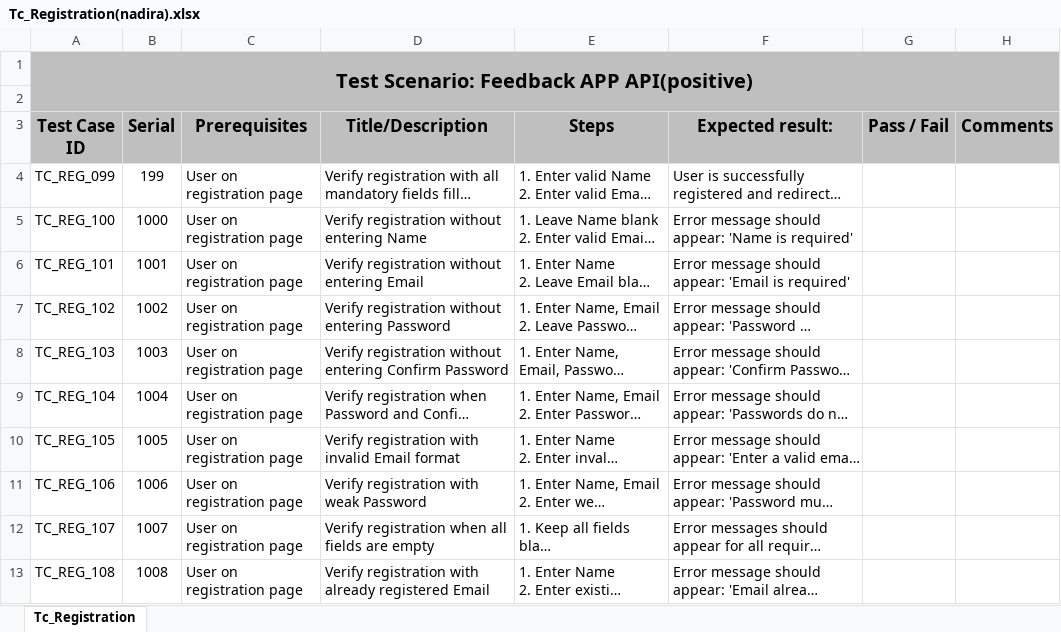
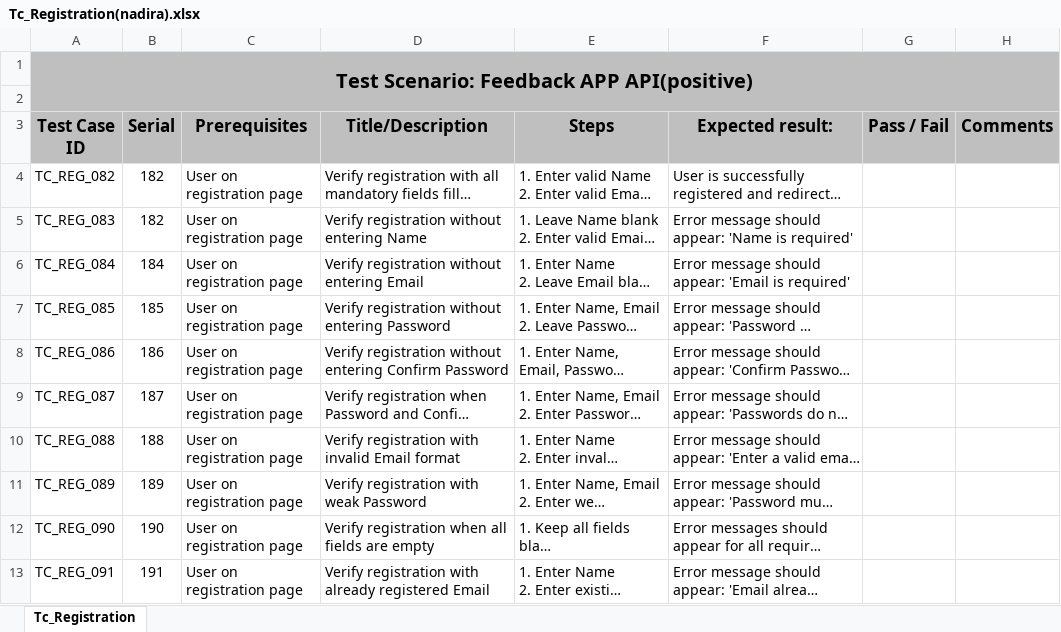
Before and after one commit to rumy14/ai-quizwhiz.zluck.com-pnt-b24, an Excel workbook: test_case/Authentication/Registation/Tc_Registration(nadira).xlsx, sheet Tc_Registration, drawn as a sheet; long unchanged cells end in …; values as stored, in another font and other column widths than the file's, no borders; table styles not drawn; the diff names each change by its address in the sheet, - before the commit and + after, or states it on an @@ line.

```diff
--- a/test_case/Authentication/Registation/Tc_Registration(nadira).xlsx (sheet Tc_Registration)
+++ b/test_case/Authentication/Registation/Tc_Registration(nadira).xlsx (sheet Tc_Registration)
-A4 (Test Case ID): TC_REG_099
+A4 (Test Case ID): TC_REG_082
-B4 (Serial): 199
+B4 (Serial): 182
-A5 (Test Case ID): TC_REG_100
+A5 (Test Case ID): TC_REG_083
-B5 (Serial): 1000
+B5 (Serial): 182
-A6 (Test Case ID): TC_REG_101
+A6 (Test Case ID): TC_REG_084
-B6 (Serial): 1001
+B6 (Serial): 184
-A7 (Test Case ID): TC_REG_102
+A7 (Test Case ID): TC_REG_085
-B7 (Serial): 1002
+B7 (Serial): 185
-A8 (Test Case ID): TC_REG_103
+A8 (Test Case ID): TC_REG_086
-B8 (Serial): 1003
+B8 (Serial): 186
-A9 (Test Case ID): TC_REG_104
+A9 (Test Case ID): TC_REG_087
-B9 (Serial): 1004
+B9 (Serial): 187
-A10 (Test Case ID): TC_REG_105
+A10 (Test Case ID): TC_REG_088
-B10 (Serial): 1005
+B10 (Serial): 188
-A11 (Test Case ID): TC_REG_106
+A11 (Test Case ID): TC_REG_089
-B11 (Serial): 1006
+B11 (Serial): 189
-A12 (Test Case ID): TC_REG_107
+A12 (Test Case ID): TC_REG_090
-B12 (Serial): 1007
+B12 (Serial): 190
-A13 (Test Case ID): TC_REG_108
+A13 (Test Case ID): TC_REG_091
-B13 (Serial): 1008
+B13 (Serial): 191
```
Also changed, not shown: test_case/Authentication/Registation/Tc_Reg_Functional(nadira).xlsx, test_case/Authentication/login/login_compatibility_testing.xlsx, 7 other files.
